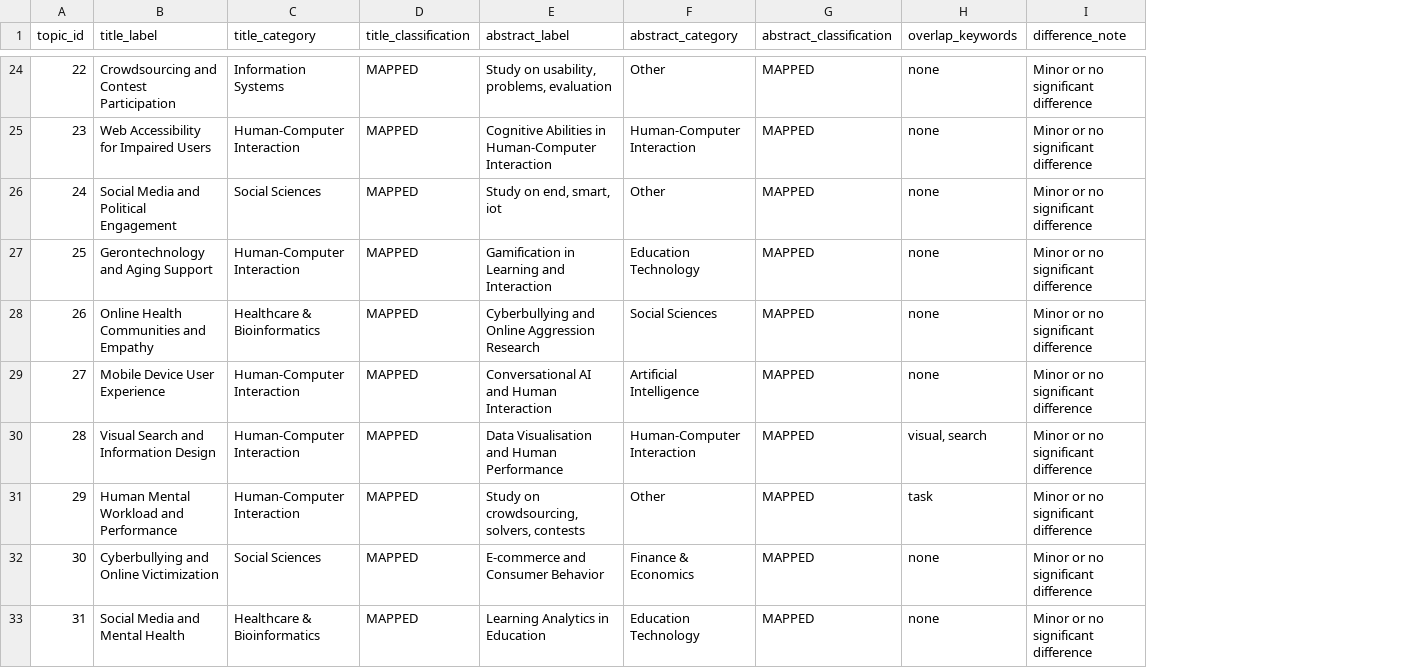
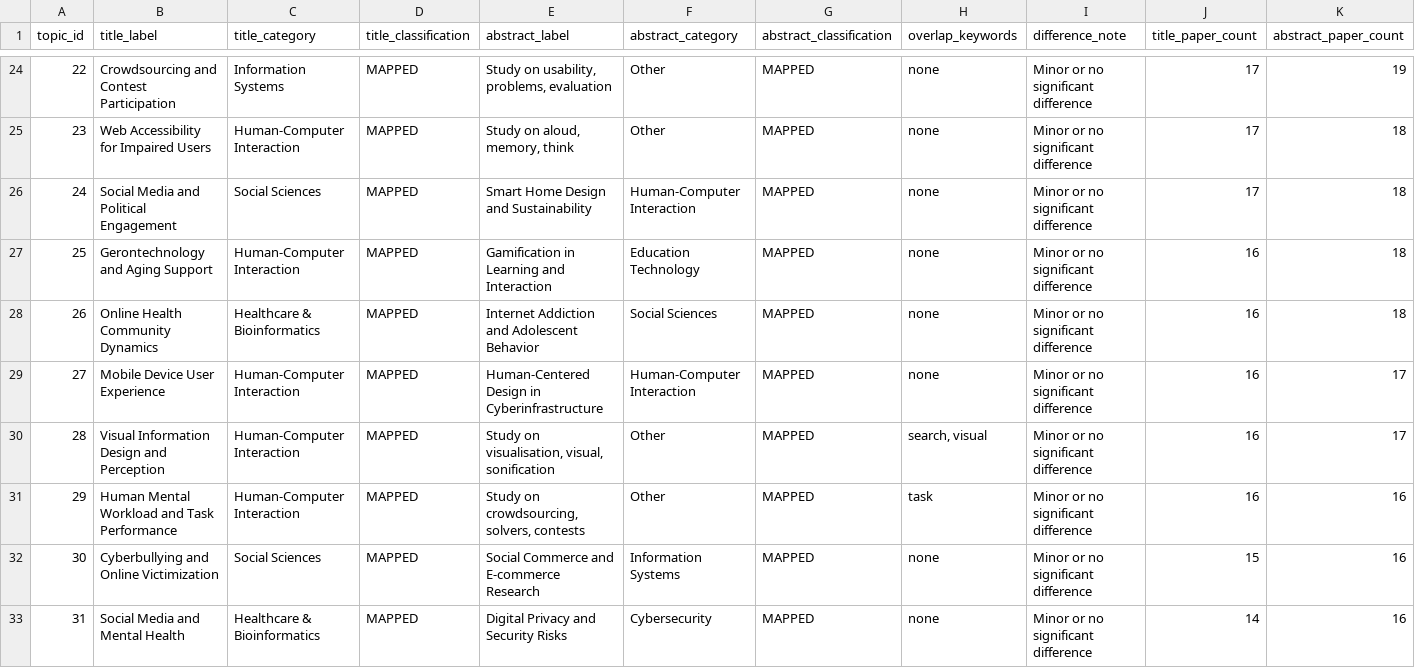
Before and after one commit to aarush2109/bertopic-topiclens, a CSV file: comparison.csv, drawn as a sheet; only a part is shown, gaps mark what is left out; the diff covers the shown part only; the diff names each change by its address in the sheet, - before the commit and + after, or states it on an @@ line.

```diff
--- a/comparison.csv
+++ b/comparison.csv
+column J (title_paper_count), rows 24-33: 17 | 17 | 17 | 16 | 16 | 16 | 16 | 16 | 15 | 14
+column K (abstract_paper_count), rows 24-33: 19 | 18 | 18 | 18 | 18 | 17 | 17 | 16 | 16 | 16
-E25 (abstract_label): Cognitive Abilities in Human-Computer Interaction
+E25 (abstract_label): Study on aloud, memory, think
-F25 (abstract_category): Human-Computer Interaction
+F25 (abstract_category): Other
-E26 (abstract_label): Study on end, smart, iot
+E26 (abstract_label): Smart Home Design and Sustainability
-F26 (abstract_category): Other
+F26 (abstract_category): Human-Computer Interaction
-B28 (title_label): Online Health Communities and Empathy
+B28 (title_label): Online Health Community Dynamics
-E28 (abstract_label): Cyberbullying and Online Aggression Research
+E28 (abstract_label): Internet Addiction and Adolescent Behavior
-E29 (abstract_label): Conversational AI and Human Interaction
+E29 (abstract_label): Human-Centered Design in Cyberinfrastructure
-F29 (abstract_category): Artificial Intelligence
+F29 (abstract_category): Human-Computer Interaction
-B30 (title_label): Visual Search and Information Design
+B30 (title_label): Visual Information Design and Perception
-E30 (abstract_label): Data Visualisation and Human Performance
+E30 (abstract_label): Study on visualisation, visual, sonification
-F30 (abstract_category): Human-Computer Interaction
+F30 (abstract_category): Other
-H30 (overlap_keywords): visual, search
+H30 (overlap_keywords): search, visual
-B31 (title_label): Human Mental Workload and Performance
+B31 (title_label): Human Mental Workload and Task Performance
-E32 (abstract_label): E-commerce and Consumer Behavior
+E32 (abstract_label): Social Commerce and E-commerce Research
-F32 (abstract_category): Finance & Economics
+F32 (abstract_category): Information Systems
-E33 (abstract_label): Learning Analytics in Education
+E33 (abstract_label): Digital Privacy and Security Risks
-F33 (abstract_category): Education Technology
+F33 (abstract_category): Cybersecurity
```
Also changed, not shown: 171 edited cells elsewhere in this file, 8 other files.
